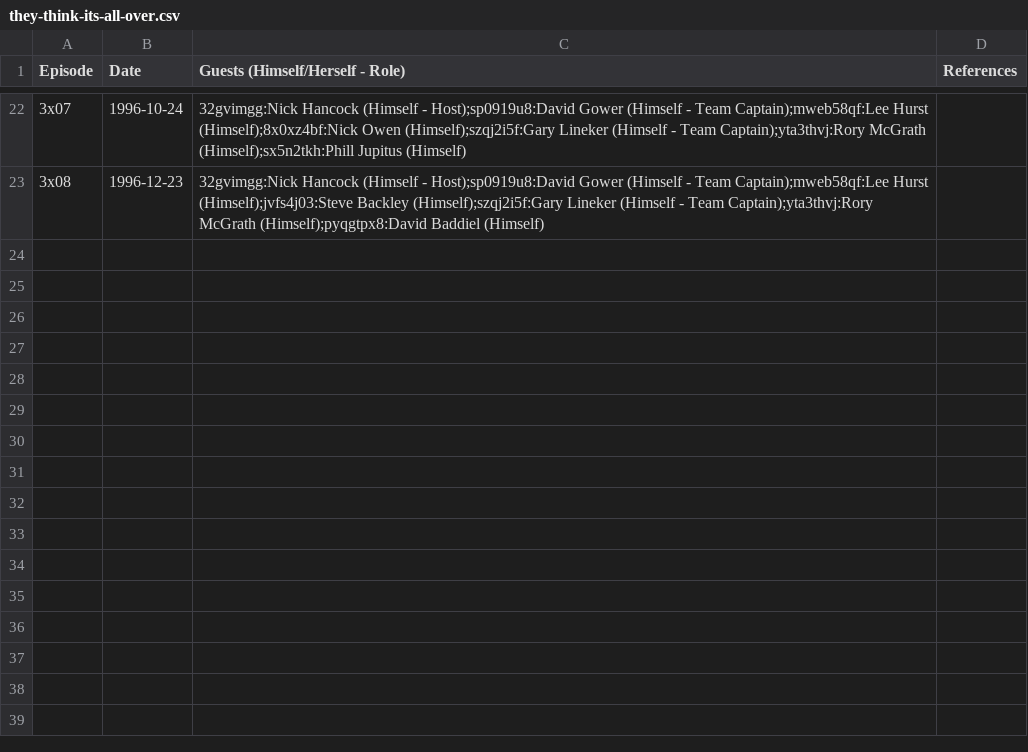
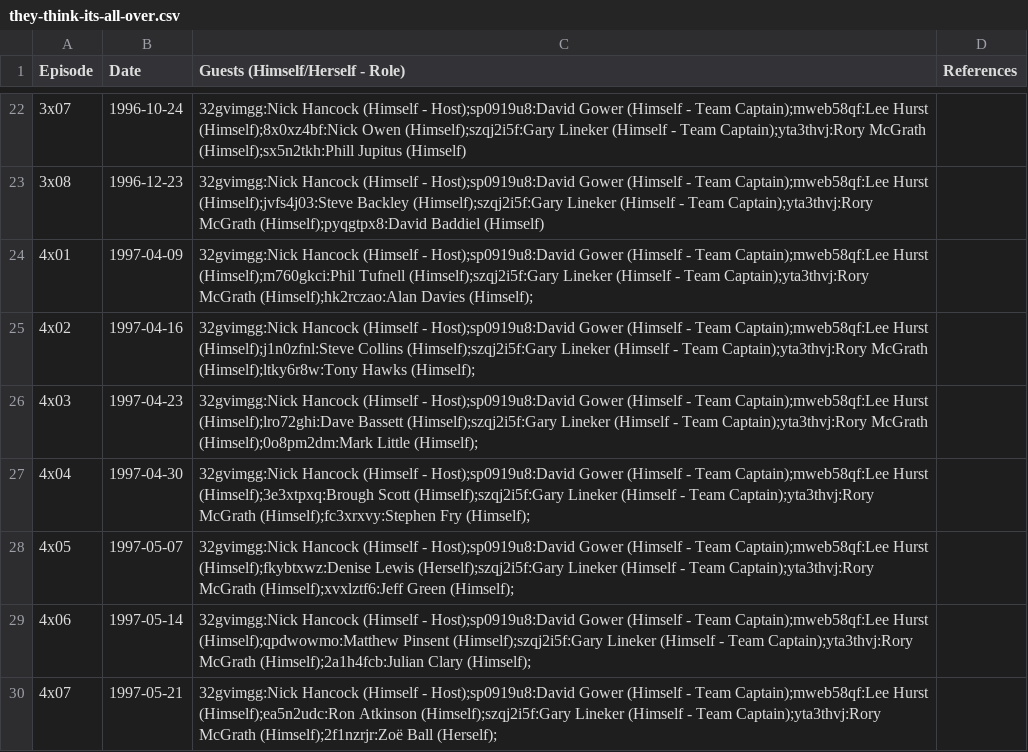
Before and after one commit to slowe/panelshows, a CSV file: data/they-think-its-all-over.csv, drawn as a sheet; only a part is shown, gaps mark what is left out.

```diff
--- a/data/they-think-its-all-over.csv
+++ b/data/they-think-its-all-over.csv
@@ -23 +23,8 @@ Episode,Date,Guests (Himself/Herself - Role),References
 3x08,1996-12-23,32gvimgg:Nick Hancock (Himself - Host);sp0919u8:David Gower (Himself - Team Captain);mweb58qf:Lee Hurst (Himself);jvfs4j03:Steve Backley (Himself);szqj2i5f:Gary Lineker (Himself - Team Captain);yta3thvj:Rory McGrath (Himself);pyqgtpx8:David Baddiel (Himself),
+4x01,1997-04-09,32gvimgg:Nick Hancock (Himself - Host);sp0919u8:David Gower (Himself - Team Captain);mweb58qf:Lee Hurst (Himself);m760gkci:Phil Tufnell (Himself);szqj2i5f:Gary Lineker (Himself - Team Captain);yta3thvj:Rory McGrath (Himself);hk2rczao:Alan Davies (Himself);,
+4x02,1997-04-16,32gvimgg:Nick Hancock (Himself - Host);sp0919u8:David Gower (Himself - Team Captain);mweb58qf:Lee Hurst (Himself);j1n0zfnl:Steve Collins (Himself);szqj2i5f:Gary Lineker (Himself - Team Captain);yta3thvj:Rory McGrath (Himself);ltky6r8w:Tony Hawks (Himself);,
+4x03,1997-04-23,32gvimgg:Nick Hancock (Himself - Host);sp0919u8:David Gower (Himself - Team Captain);mweb58qf:Lee Hurst (Himself);lro72ghi:Dave Bassett (Himself);szqj2i5f:Gary Lineker (Himself - Team Captain);yta3thvj:Rory McGrath (Himself);0o8pm2dm:Mark Little (Himself);,
+4x04,1997-04-30,32gvimgg:Nick Hancock (Himself - Host);sp0919u8:David Gower (Himself - Team Captain);mweb58qf:Lee Hurst (Himself);3e3xtpxq:Brough Scott (Himself);szqj2i5f:Gary Lineker (Himself - Team Captain);yta3thvj:Rory McGrath (Himself);fc3xrxvy:Stephen Fry (Himself);,
+4x05,1997-05-07,32gvimgg:Nick Hancock (Himself - Host);sp0919u8:David Gower (Himself - Team Captain);mweb58qf:Lee Hurst (Himself);fkybtxwz:Denise Lewis (Herself);szqj2i5f:Gary Lineker (Himself - Team Captain);yta3thvj:Rory McGrath (Himself);xvxlztf6:Jeff Green (Himself);,
+4x06,1997-05-14,32gvimgg:Nick Hancock (Himself - Host);sp0919u8:David Gower (Himself - Team Captain);mweb58qf:Lee Hurst (Himself);qpdwowmo:Matthew Pinsent (Himself);szqj2i5f:Gary Lineker (Himself - Team Captain);yta3thvj:Rory McGrath (Himself);2a1h4fcb:Julian Clary (Himself);,
+4x07,1997-05-21,32gvimgg:Nick Hancock (Himself - Host);sp0919u8:David Gower (Himself - Team Captain);mweb58qf:Lee Hurst (Himself);ea5n2udc:Ron Atkinson (Himself);szqj2i5f:Gary Lineker (Himself - Team Captain);yta3thvj:Rory McGrath (Himself);2f1nzrjr:Zoë Ball (Herself);,
```
Also changed, not shown: people/people.tsv, 27 other files.
